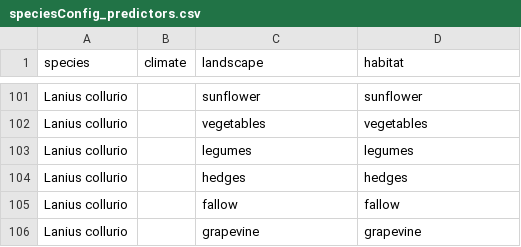
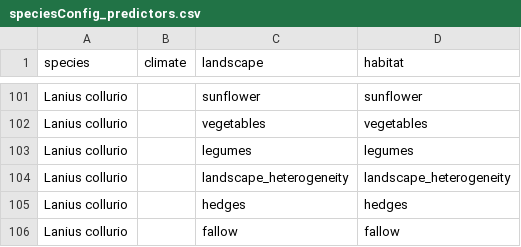
Before and after one commit to tati-micheletti/birdMonitor, a CSV file: data/speciesConfig_predictors.csv, drawn as a sheet; only a part is shown, gaps mark what is left out; the shorter side is filled out with more unchanged rows.

```diff
--- a/data/speciesConfig_predictors.csv
+++ b/data/speciesConfig_predictors.csv
@@ -103,2 +103,3 @@ Lanius collurio,,vegetables,vegetables
 Lanius collurio,,legumes,legumes
+Lanius collurio,,landscape_heterogeneity,landscape_heterogeneity
 Lanius collurio,,hedges,hedges
```
Also changed, not shown: data/speciesConfig_general.csv, 2 other files.
